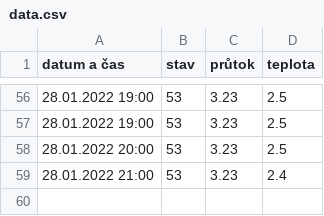
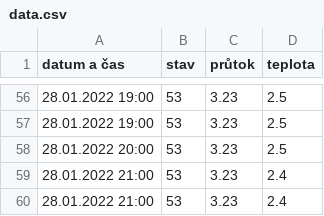
Before and after one commit to krystofex/archives, a CSV file: data/chrudimka/data.csv, drawn as a sheet; only a part is shown, gaps mark what is left out.

```diff
--- a/data/chrudimka/data.csv
+++ b/data/chrudimka/data.csv
@@ -59 +59,2 @@ datum a čas, stav, průtok, teplota
 28.01.2022 21:00,53,3.23,2.4
+28.01.2022 21:00,53,3.23,2.4
```
Also changed, not shown: data/biketower/data.csv.
